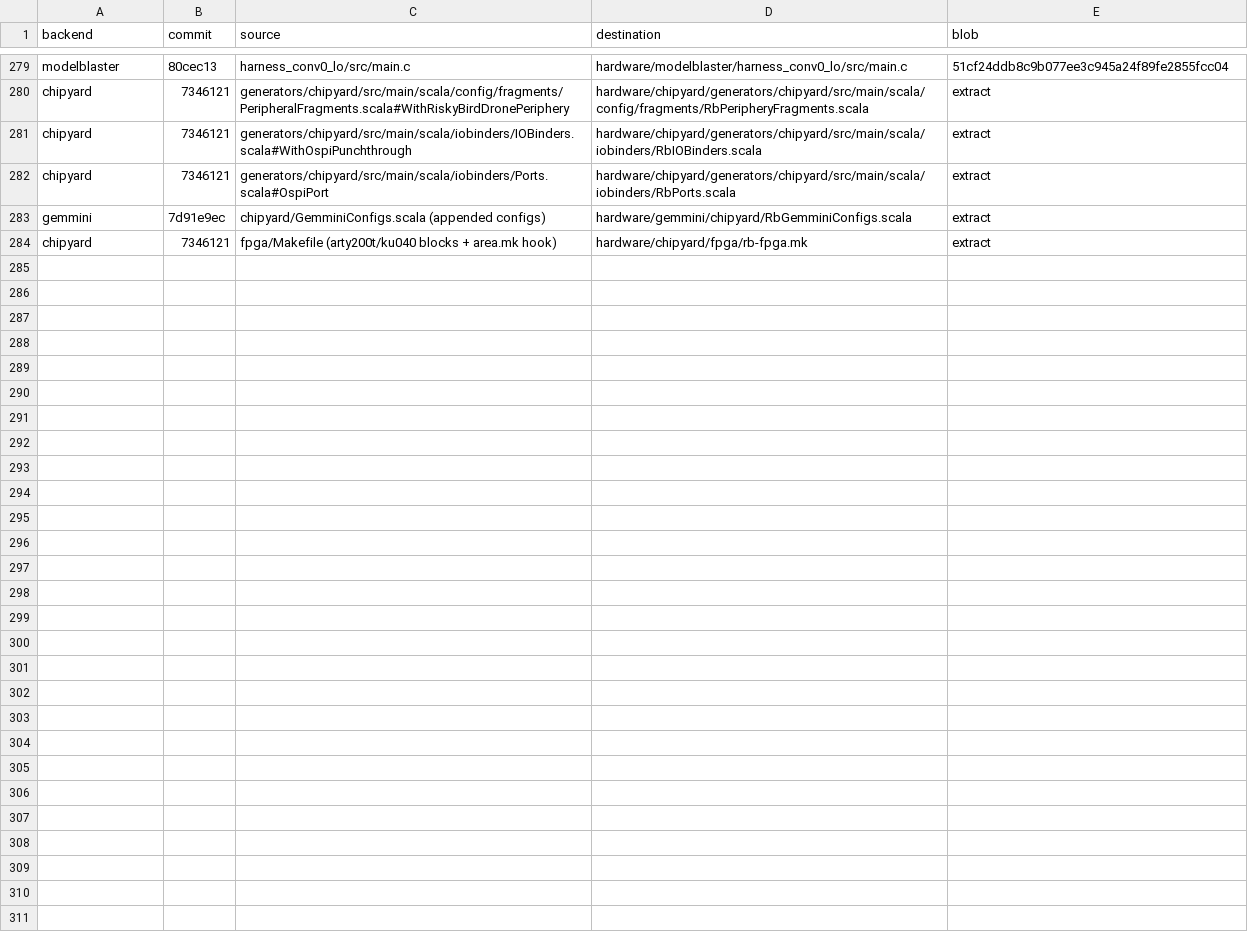
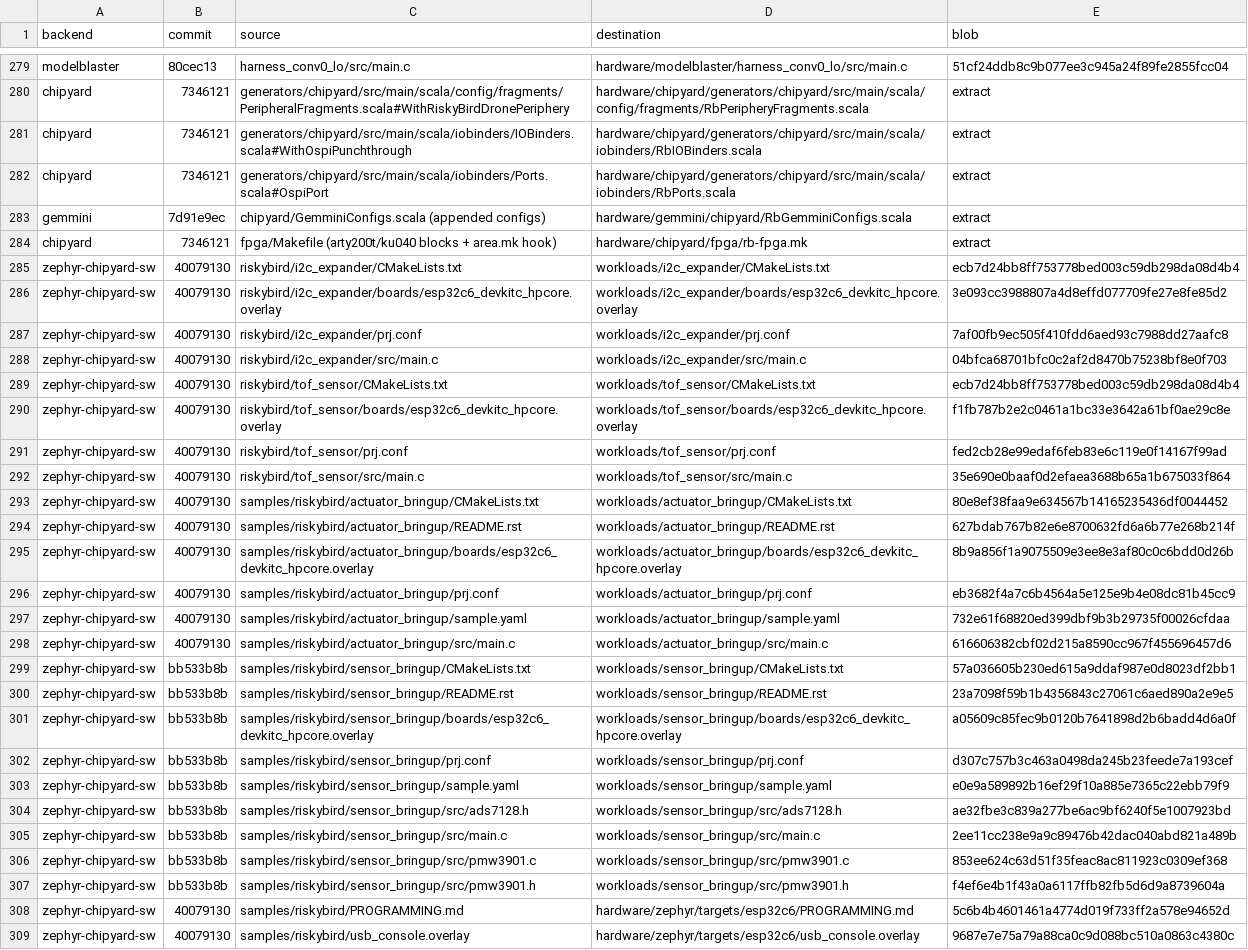
Before and after one commit to lorenshung/riskybird, a TSV file: prune/moved-to-top.tsv, drawn as a sheet; only a part is shown, gaps mark what is left out.

Commit message:
Copy the last RiskyBird samples out of zephyr-chipyard-sw rose-2-dev
So that rose-2-dev can drop riskybird/ and samples/riskybird/, the four
samples with no counterpart here move to workloads/ byte for byte:
i2c_expander and tof_sensor (from riskybird/), actuator_bringup, and
sensor_bringup (from riskybirdv3, which adds 16 lines to rose-2-dev's
copy). usb_console.overlay goes with the other ESP32-C6 target files.
PROGRAMMING.md and the two sample READMEs are in the Notion notebook.

The rest of those directories already have newer versions here:
bmi088_test, i2c_scanner, motor_1 to motor_4, ads7128_test,
pmw3901_test and vl35l5cx_test.

```diff
--- a/prune/moved-to-top.tsv
+++ b/prune/moved-to-top.tsv
@@ -284 +284,26 @@ gemmini	7d91e9ec	chipyard/GemminiConfigs.scala (appended configs)	hardware/gemmi
 chipyard	7346121	fpga/Makefile (arty200t/ku040 blocks + area.mk hook)	hardware/chipyard/fpga/rb-fpga.mk	extract
+zephyr-chipyard-sw	40079130	riskybird/i2c_expander/CMakeLists.txt	workloads/i2c_expander/CMakeLists.txt	ecb7d24bb8ff753778bed003c59db298da08d4b4
+zephyr-chipyard-sw	40079130	riskybird/i2c_expander/boards/esp32c6_devkitc_hpcore.overlay	workloads/i2c_expander/boards/esp32c6_devkitc_hpcore.overlay	3e093cc3988807a4d8effd077709fe27e8fe85d2
+zephyr-chipyard-sw	40079130	riskybird/i2c_expander/prj.conf	workloads/i2c_expander/prj.conf	7af00fb9ec505f410fdd6aed93c7988dd27aafc8
+zephyr-chipyard-sw	40079130	riskybird/i2c_expander/src/main.c	workloads/i2c_expander/src/main.c	04bfca68701bfc0c2af2d8470b75238bf8e0f703
+zephyr-chipyard-sw	40079130	riskybird/tof_sensor/CMakeLists.txt	workloads/tof_sensor/CMakeLists.txt	ecb7d24bb8ff753778bed003c59db298da08d4b4
+zephyr-chipyard-sw	40079130	riskybird/tof_sensor/boards/esp32c6_devkitc_hpcore.overlay	workloads/tof_sensor/boards/esp32c6_devkitc_hpcore.overlay	f1fb787b2e2c0461a1bc33e3642a61bf0ae29c8e
+zephyr-chipyard-sw	40079130	riskybird/tof_sensor/prj.conf	workloads/tof_sensor/prj.conf	fed2cb28e99edaf6feb83e6c119e0f14167f99ad
+zephyr-chipyard-sw	40079130	riskybird/tof_sensor/src/main.c	workloads/tof_sensor/src/main.c	35e690e0baaf0d2efaea3688b65a1b675033f864
+zephyr-chipyard-sw	40079130	samples/riskybird/actuator_bringup/CMakeLists.txt	workloads/actuator_bringup/CMakeLists.txt	80e8ef38faa9e634567b14165235436df0044452
+zephyr-chipyard-sw	40079130	samples/riskybird/actuator_bringup/README.rst	workloads/actuator_bringup/README.rst	627bdab767b82e6e8700632fd6a6b77e268b214f
+zephyr-chipyard-sw	40079130	samples/riskybird/actuator_bringup/boards/esp32c6_devkitc_hpcore.overlay	workloads/actuator_bringup/boards/esp32c6_devkitc_hpcore.overlay	8b9a856f1a9075509e3ee8e3af80c0c6bdd0d26b
+zephyr-chipyard-sw	40079130	samples/riskybird/actuator_bringup/prj.conf	workloads/actuator_bringup/prj.conf	eb3682f4a7c6b4564a5e125e9b4e08dc81b45cc9
+zephyr-chipyard-sw	40079130	samples/riskybird/actuator_bringup/sample.yaml	workloads/actuator_bringup/sample.yaml	732e61f68820ed399dbf9b3b29735f00026cfdaa
+zephyr-chipyard-sw	40079130	samples/riskybird/actuator_bringup/src/main.c	workloads/actuator_bringup/src/main.c	616606382cbf02d215a8590cc967f455696457d6
+zephyr-chipyard-sw	bb533b8b	samples/riskybird/sensor_bringup/CMakeLists.txt	workloads/sensor_bringup/CMakeLists.txt	57a036605b230ed615a9ddaf987e0d8023df2bb1
+zephyr-chipyard-sw	bb533b8b	samples/riskybird/sensor_bringup/README.rst	workloads/sensor_bringup/README.rst	23a7098f59b1b4356843c27061c6aed890a2e9e5
+zephyr-chipyard-sw	bb533b8b	samples/riskybird/sensor_bringup/boards/esp32c6_devkitc_hpcore.overlay	workloads/sensor_bringup/boards/esp32c6_devkitc_hpcore.overlay	a05609c85fec9b0120b7641898d2b6badd4d6a0f
+zephyr-chipyard-sw	bb533b8b	samples/riskybird/sensor_bringup/prj.conf	workloads/sensor_bringup/prj.conf	d307c757b3c463a0498da245b23feede7a193cef
+zephyr-chipyard-sw	bb533b8b	samples/riskybird/sensor_bringup/sample.yaml	workloads/sensor_bringup/sample.yaml	e0e9a589892b16ef29f10a885e7365c22ebb79f9
+zephyr-chipyard-sw	bb533b8b	samples/riskybird/sensor_bringup/src/ads7128.h	workloads/sensor_bringup/src/ads7128.h	ae32fbe3c839a277be6ac9bf6240f5e1007923bd
+zephyr-chipyard-sw	bb533b8b	samples/riskybird/sensor_bringup/src/main.c	workloads/sensor_bringup/src/main.c	2ee11cc238e9a9c89476b42dac040abd821a489b
+zephyr-chipyard-sw	bb533b8b	samples/riskybird/sensor_bringup/src/pmw3901.c	workloads/sensor_bringup/src/pmw3901.c	853ee624c63d51f35feac8ac811923c0309ef368
+zephyr-chipyard-sw	bb533b8b	samples/riskybird/sensor_bringup/src/pmw3901.h	workloads/sensor_bringup/src/pmw3901.h	f4ef6e4b1f43a0a6117ffb82fb5d6d9a8739604a
+zephyr-chipyard-sw	40079130	samples/riskybird/PROGRAMMING.md	hardware/zephyr/targets/esp32c6/PROGRAMMING.md	5c6b4b4601461a4774d019f733ff2a578e94652d
+zephyr-chipyard-sw	40079130	samples/riskybird/usb_console.overlay	hardware/zephyr/targets/esp32c6/usb_console.overlay	9687e7e75a79a88ca0c9d088bc510a0863c4380c
```
Also changed, not shown: 24 other files.
